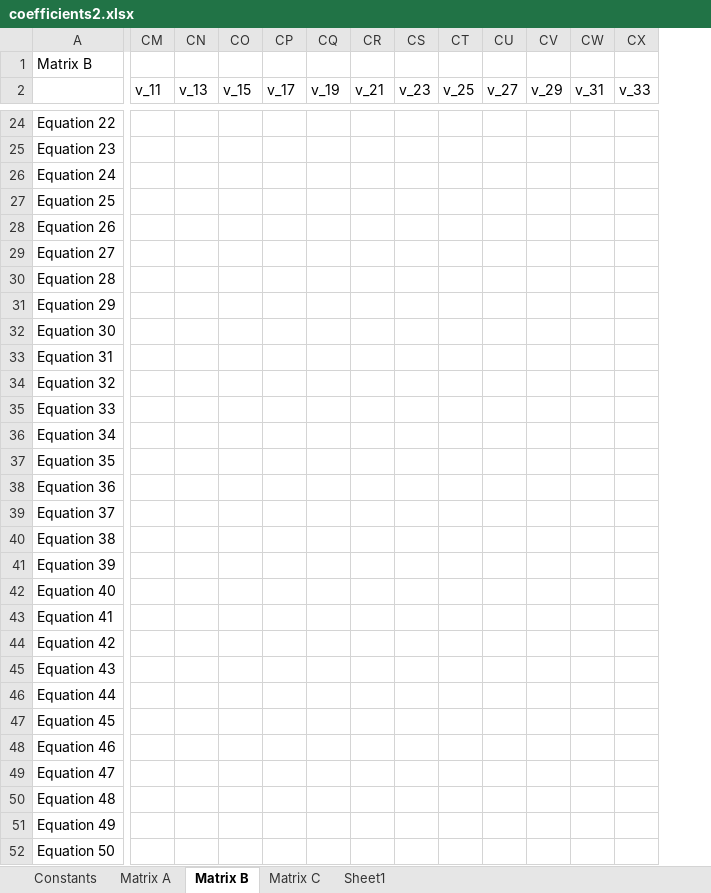
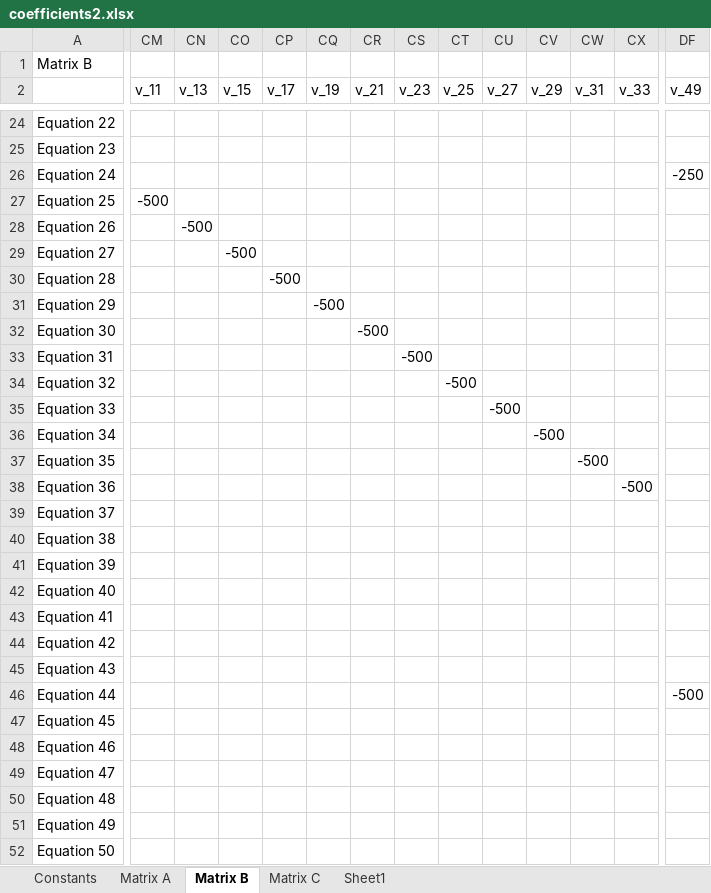
Before and after one commit to tamfr/pipe-dream, an Excel workbook: pipe/coefficients2.xlsx, sheet Matrix B, drawn as a sheet; only a part is shown, gaps mark what is left out; values as stored, in another font and other column widths than the file's, no borders; the diff covers the shown part only; the diff names each change by its address in the sheet, - before the commit and + after, or states it on an @@ line.

```diff
--- a/pipe/coefficients2.xlsx (sheet Matrix B)
+++ b/pipe/coefficients2.xlsx (sheet Matrix B)
+column DF (v_49), rows 26-46: -250 |  |  |  |  |  |  |  |  |  |  |  |  |  |  |  |  |  |  |  | -500
-CM27 (v_11): (empty)
+CM27 (v_11): -500
-CN28 (v_13): (empty)
+CN28 (v_13): -500
-CO29 (v_15): (empty)
+CO29 (v_15): -500
-CP30 (v_17): (empty)
+CP30 (v_17): -500
-CQ31 (v_19): (empty)
+CQ31 (v_19): -500
-CR32 (v_21): (empty)
+CR32 (v_21): -500
-CS33 (v_23): (empty)
+CS33 (v_23): -500
-CT34 (v_25): (empty)
+CT34 (v_25): -500
-CU35 (v_27): (empty)
+CU35 (v_27): -500
-CV36 (v_29): (empty)
+CV36 (v_29): -500
-CW37 (v_31): (empty)
+CW37 (v_31): -500
-CX38 (v_33): (empty)
+CX38 (v_33): -500
```
Also changed, not shown: 64 edited cells elsewhere in this sheet, sheet Matrix C, pipe/coefficients.xlsx, 1 other file.
